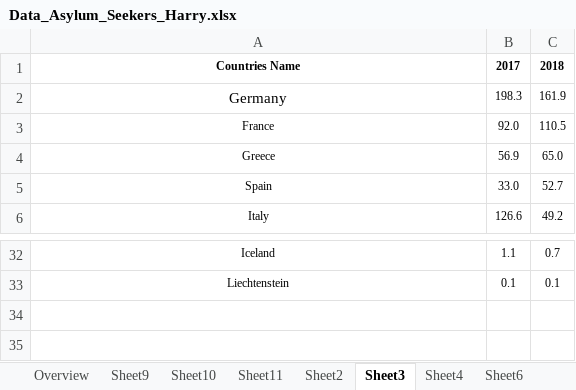
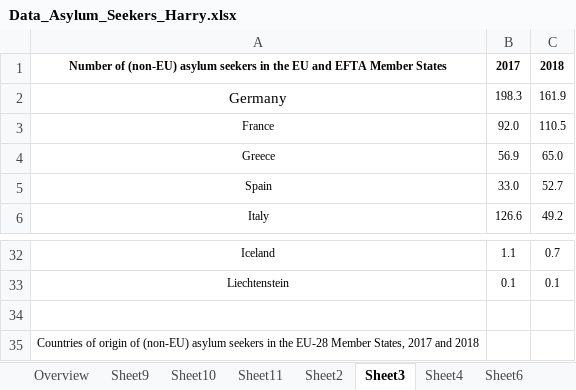
Before and after one commit to SachinPawaskarUNO/immigration, an Excel workbook: Asylum Seeking/European - Asylum Seekers_Harwinder/Data_Asylum_Seekers_Harry.xlsx, sheet Sheet3, drawn as a sheet; only a part is shown, gaps mark what is left out; values as stored, in another font and other column widths than the file's, no borders; the diff names each change by its address in the sheet, - before the commit and + after, or states it on an @@ line.

```diff
--- a/Asylum Seeking/European - Asylum Seekers_Harwinder/Data_Asylum_Seekers_Harry.xlsx (sheet Sheet3)
+++ b/Asylum Seeking/European - Asylum Seekers_Harwinder/Data_Asylum_Seekers_Harry.xlsx (sheet Sheet3)
-A1: Countries Name
+A1: Number of (non-EU) asylum seekers in the EU and EFTA Member States
+row 34: (empty)
+row 35: Countries of origin of (non-EU) asylum seekers in the EU-28 Member States, 2017 and 2018
```
Also changed, not shown: sheet Sheet8, Asylum Seeking/European - Asylum Seekers_Harwinder/Final immigration EU.xlsx, Asylum Seeking/European - Asylum Seekers_Harwinder/statistic_id267898_gross-domestic-product--gdp--growth-in-eu-and-euro-area-2022.xlsx, 22 other files.
